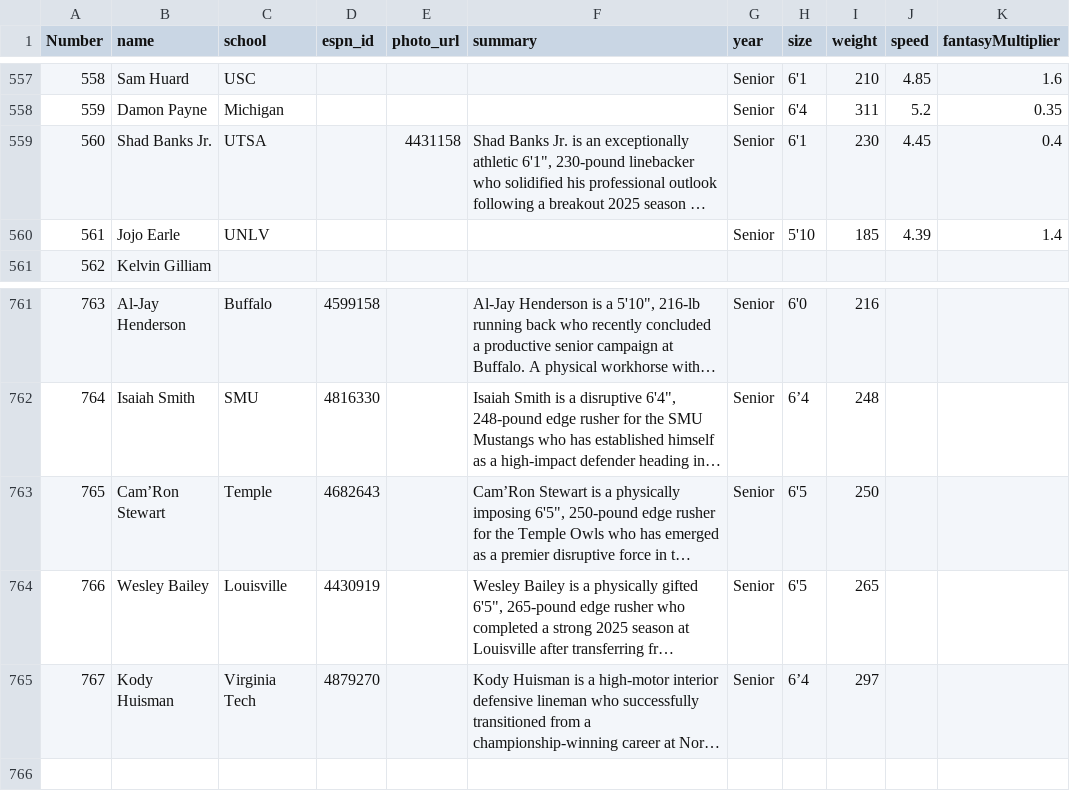
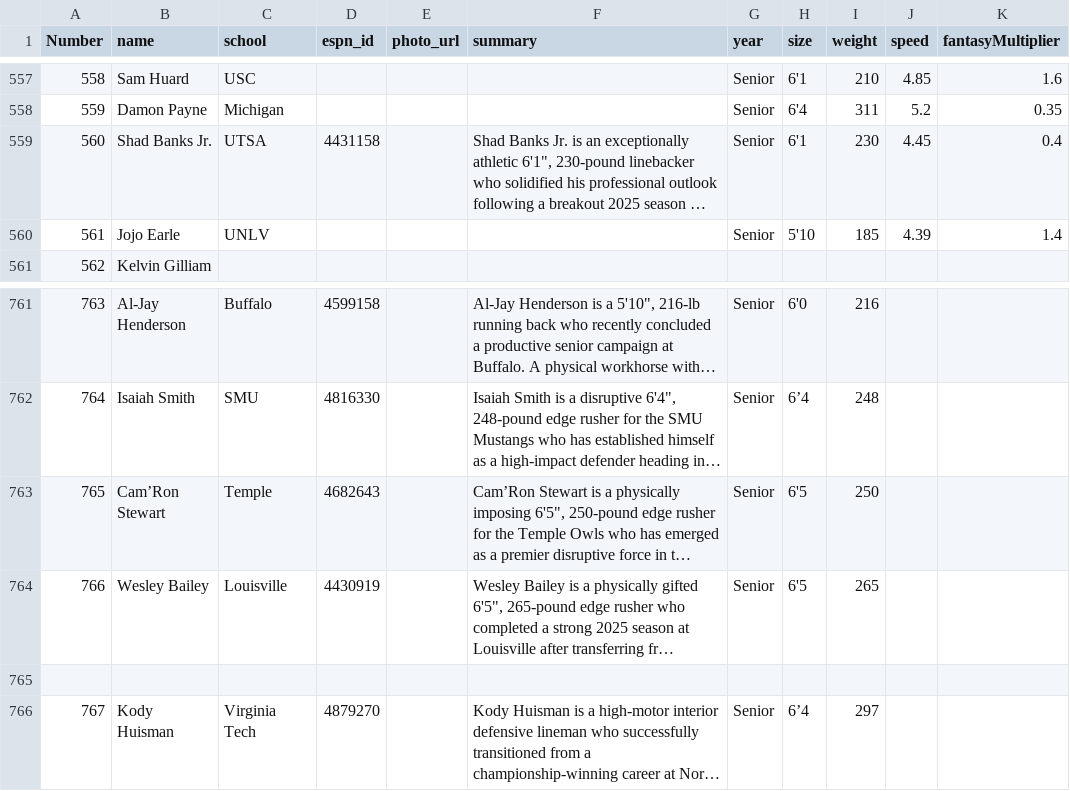
Before and after one commit to skjjcruz/Owner-Dashboard--V7, a CSV file: player-enrichment.csv, drawn as a sheet; only a part is shown, gaps mark what is left out; long unchanged cells end in …; the diff names each change by its address in the sheet, - before the commit and + after, or states it on an @@ line.

Commit message:
Update player-enrichment.csv

```diff
--- a/player-enrichment.csv
+++ b/player-enrichment.csv
-D559 (espn_id): (empty)
+D559 (espn_id): 4431158
-E559 (photo_url): 4431158
+E559 (photo_url): (empty)
+row 765: (empty)
```
